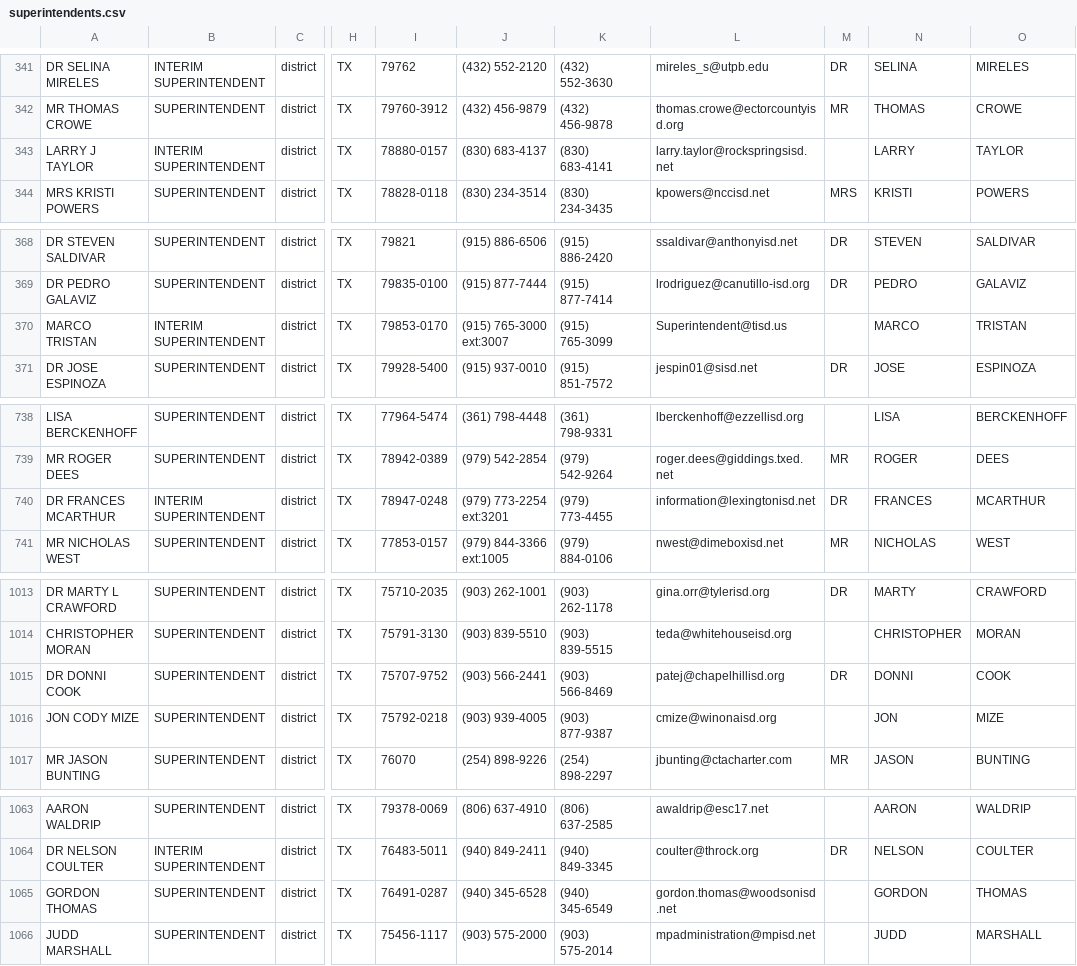
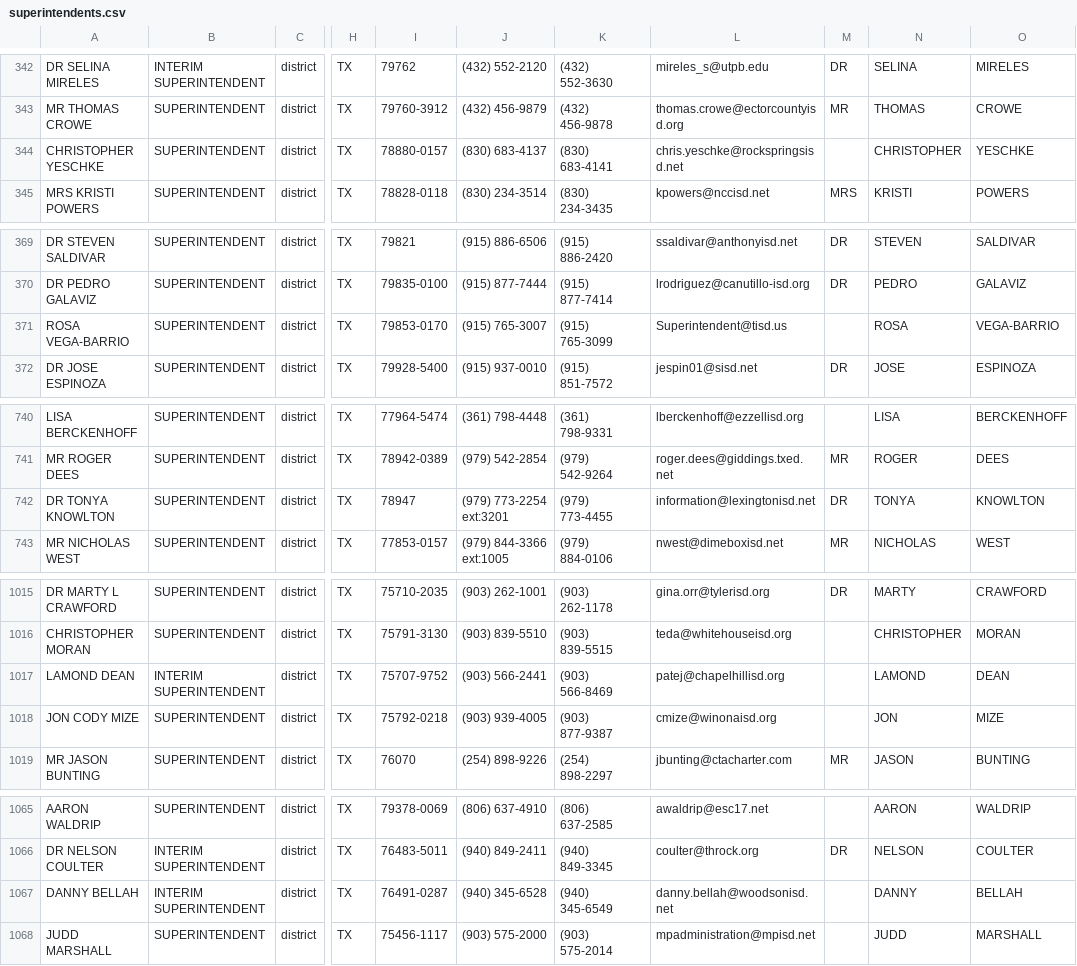
Before and after one commit to texastribune/scuole-data, a CSV file: askted/district/superintendents.csv, drawn as a sheet; only a part is shown, gaps mark what is left out; addresses are those after the commit; the diff covers the shown part only; the diff names each change by its address in the sheet, - before the commit and + after, or states it on an @@ line.

```diff
--- a/askted/district/superintendents.csv
+++ b/askted/district/superintendents.csv
-A344: LARRY J TAYLOR
+A344: CHRISTOPHER YESCHKE
-B344: INTERIM SUPERINTENDENT
+B344: SUPERINTENDENT
-L344: larry.taylor@rockspringsisd.net
+L344: chris.yeschke@rockspringsisd.net
-N344: LARRY
+N344: CHRISTOPHER
-O344: TAYLOR
+O344: YESCHKE
-A371: MARCO TRISTAN
+A371: ROSA VEGA-BARRIO
-B371: INTERIM SUPERINTENDENT
+B371: SUPERINTENDENT
-J371: (915) 765-3000 ext:3007
+J371: (915) 765-3007
-N371: MARCO
+N371: ROSA
-O371: TRISTAN
+O371: VEGA-BARRIO
-A742: DR FRANCES MCARTHUR
+A742: DR TONYA KNOWLTON
-B742: INTERIM SUPERINTENDENT
+B742: SUPERINTENDENT
-I742: 78947-0248
+I742: 78947
-N742: FRANCES
+N742: TONYA
-O742: MCARTHUR
+O742: KNOWLTON
-A1017: DR DONNI COOK
+A1017: LAMOND DEAN
-B1017: SUPERINTENDENT
+B1017: INTERIM SUPERINTENDENT
-M1017: DR
+M1017: (empty)
-N1017: DONNI
+N1017: LAMOND
-O1017: COOK
+O1017: DEAN
-A1067: GORDON THOMAS
+A1067: DANNY BELLAH
-B1067: SUPERINTENDENT
+B1067: INTERIM SUPERINTENDENT
-L1067: gordon.thomas@woodsonisd.net
+L1067: danny.bellah@woodsonisd.net
-N1067: GORDON
+N1067: DANNY
-O1067: THOMAS
+O1067: BELLAH
```
Also changed, not shown: 2 added rows and 46 edited cells elsewhere in this file, 2 other files.
